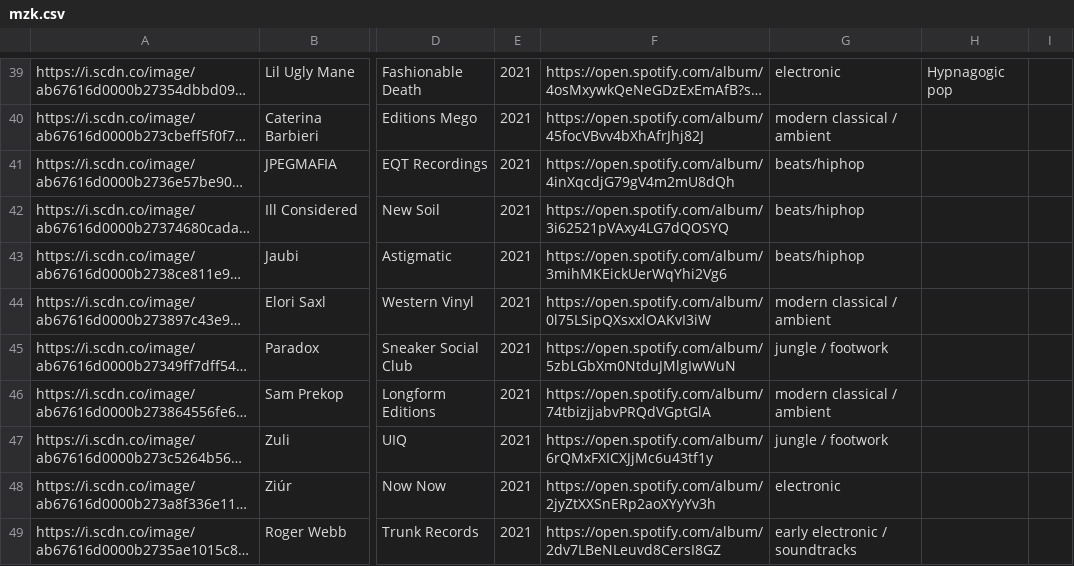
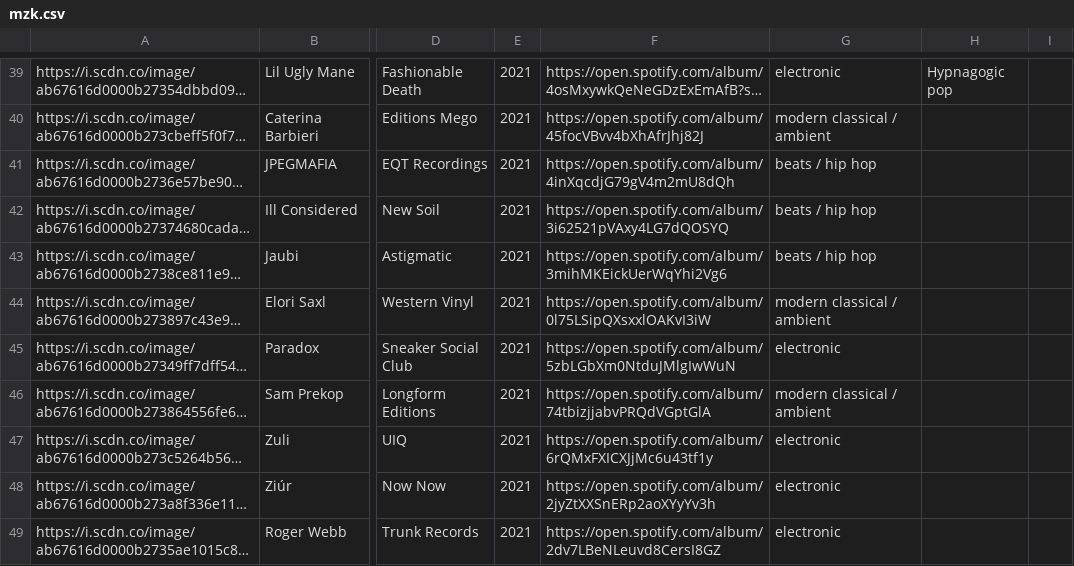
Before and after one commit to mnpst/mnpst.github.io, a CSV file: data/mzk.csv, drawn as a sheet; only a part is shown, gaps mark what is left out; long unchanged cells end in …; the diff covers the shown part only; the diff names each change by its address in the sheet, - before the commit and + after, or states it on an @@ line.

Commit message:
Update 2021 genres

```diff
--- a/data/mzk.csv
+++ b/data/mzk.csv
-G41:G43: beats/hiphop
+G41:G43: beats / hip hop
-G45: jungle / footwork
+G45: electronic
-G47: jungle / footwork
+G47: electronic
-G49: early electronic / soundtracks
+G49: electronic
```
Also changed, not shown: 23 edited cells elsewhere in this file.
